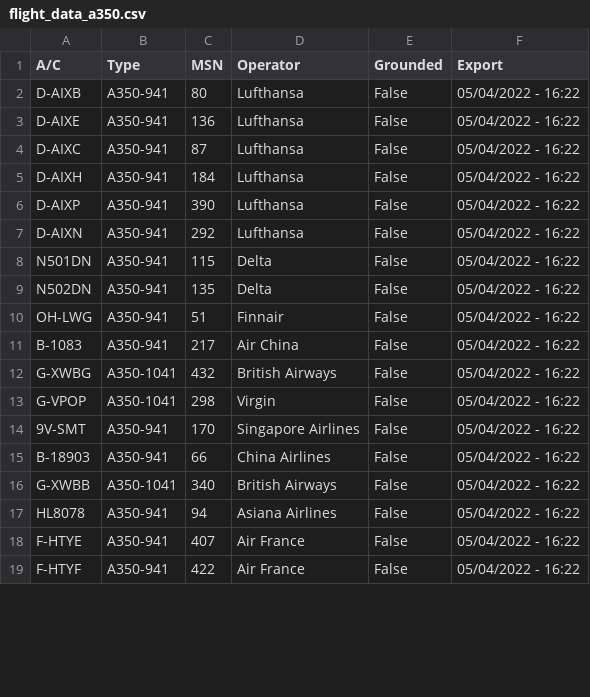
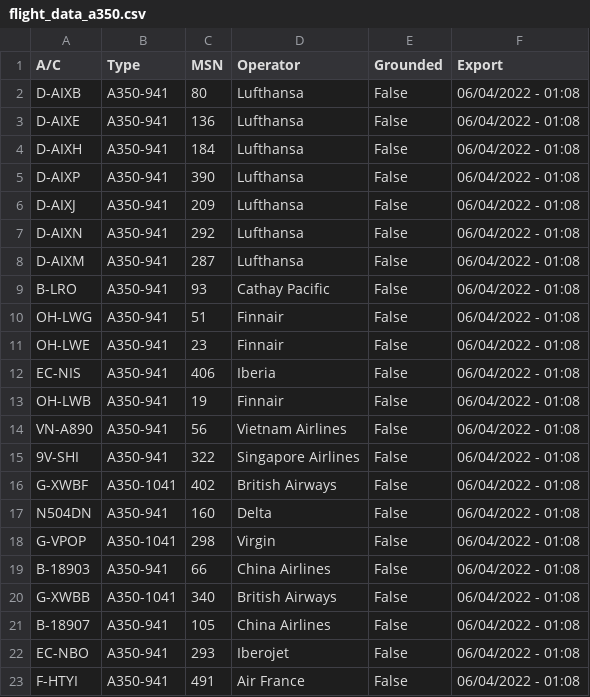
Before and after one commit to clintjb/clintjb.github.v2, a CSV file: _data/flight_data_a350.csv, drawn as a sheet; only a part is shown; the diff covers the shown part only.

```diff
--- a/_data/flight_data_a350.csv
+++ b/_data/flight_data_a350.csv
@@ -1,19 +1,23 @@
 A/C,Type,MSN,Operator,Grounded,Export
-D-AIXB,A350-941,80,Lufthansa,False,05/04/2022 - 16:22
-D-AIXE,A350-941,136,Lufthansa,False,05/04/2022 - 16:22
-D-AIXC,A350-941,87,Lufthansa,False,05/04/2022 - 16:22
-D-AIXH,A350-941,184,Lufthansa,False,05/04/2022 - 16:22
-D-AIXP,A350-941,390,Lufthansa,False,05/04/2022 - 16:22
-D-AIXN,A350-941,292,Lufthansa,False,05/04/2022 - 16:22
-N501DN,A350-941,115,Delta,False,05/04/2022 - 16:22
-N502DN,A350-941,135,Delta,False,05/04/2022 - 16:22
-OH-LWG,A350-941,51,Finnair,False,05/04/2022 - 16:22
-B-1083,A350-941,217,Air China,False,05/04/2022 - 16:22
-G-XWBG,A350-1041,432,British Airways,False,05/04/2022 - 16:22
-G-VPOP,A350-1041,298,Virgin,False,05/04/2022 - 16:22
-9V-SMT,A350-941,170,Singapore Airlines,False,05/04/2022 - 16:22
-B-18903,A350-941,66,China Airlines,False,05/04/2022 - 16:22
-G-XWBB,A350-1041,340,British Airways,False,05/04/2022 - 16:22
-HL8078,A350-941,94,Asiana Airlines,False,05/04/2022 - 16:22
-F-HTYE,A350-941,407,Air France,False,05/04/2022 - 16:22
-F-HTYF,A350-941,422,Air France,False,05/04/2022 - 16:22
+D-AIXB,A350-941,80,Lufthansa,False,06/04/2022 - 01:08
+D-AIXE,A350-941,136,Lufthansa,False,06/04/2022 - 01:08
+D-AIXH,A350-941,184,Lufthansa,False,06/04/2022 - 01:08
+D-AIXP,A350-941,390,Lufthansa,False,06/04/2022 - 01:08
+D-AIXJ,A350-941,209,Lufthansa,False,06/04/2022 - 01:08
+D-AIXN,A350-941,292,Lufthansa,False,06/04/2022 - 01:08
+D-AIXM,A350-941,287,Lufthansa,False,06/04/2022 - 01:08
+B-LRO,A350-941,93,Cathay Pacific,False,06/04/2022 - 01:08
+OH-LWG,A350-941,51,Finnair,False,06/04/2022 - 01:08
+OH-LWE,A350-941,23,Finnair,False,06/04/2022 - 01:08
+EC-NIS,A350-941,406,Iberia,False,06/04/2022 - 01:08
+OH-LWB,A350-941,19,Finnair,False,06/04/2022 - 01:08
+VN-A890,A350-941,56,Vietnam Airlines,False,06/04/2022 - 01:08
+9V-SHI,A350-941,322,Singapore Airlines,False,06/04/2022 - 01:08
+G-XWBF,A350-1041,402,British Airways,False,06/04/2022 - 01:08
+N504DN,A350-941,160,Delta,False,06/04/2022 - 01:08
+G-VPOP,A350-1041,298,Virgin,False,06/04/2022 - 01:08
+B-18903,A350-941,66,China Airlines,False,06/04/2022 - 01:08
+G-XWBB,A350-1041,340,British Airways,False,06/04/2022 - 01:08
+B-18907,A350-941,105,China Airlines,False,06/04/2022 - 01:08
+EC-NBO,A350-941,293,Iberojet,False,06/04/2022 - 01:08
+F-HTYI,A350-941,491,Air France,False,06/04/2022 - 01:08
```
Also changed, not shown: 3 added rows and 14 edited cells elsewhere in this file, 1 other file.
